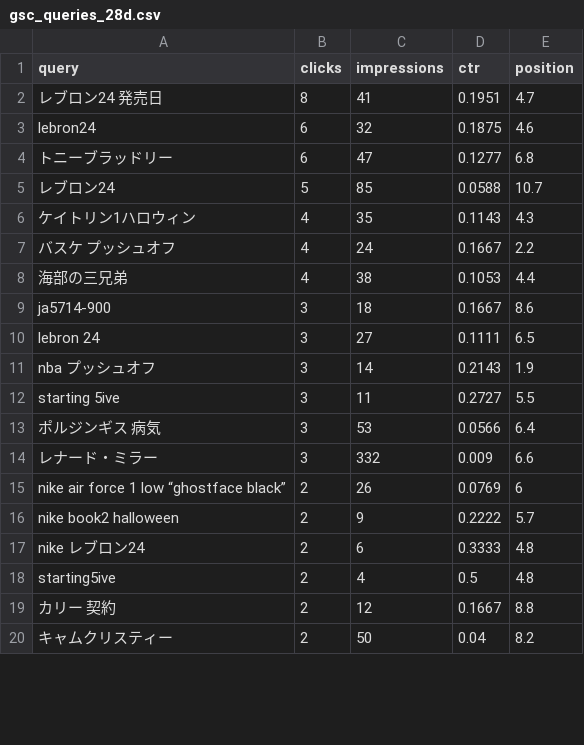
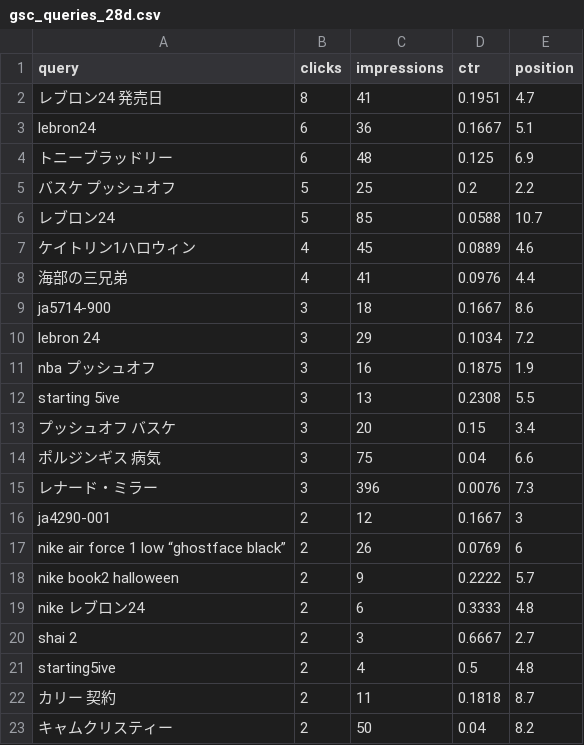
Before and after one commit to 610chris/610-sixten, a CSV file: journal_auto/analytics/data/daily/gsc_queries_28d.csv, drawn as a sheet; only a part is shown; the diff covers the shown part only.

```diff
--- a/journal_auto/analytics/data/daily/gsc_queries_28d.csv
+++ b/journal_auto/analytics/data/daily/gsc_queries_28d.csv
@@ -2,14 +2,16 @@ query,clicks,impressions,ctr,position
 レブロン24 発売日,8,41,0.1951,4.7
-lebron24,6,32,0.1875,4.6
-トニーブラッドリー,6,47,0.1277,6.8
+lebron24,6,36,0.1667,5.1
+トニーブラッドリー,6,48,0.125,6.9
+バスケ プッシュオフ,5,25,0.2,2.2
 レブロン24,5,85,0.0588,10.7
-ケイトリン1ハロウィン,4,35,0.1143,4.3
-バスケ プッシュオフ,4,24,0.1667,2.2
-海部の三兄弟,4,38,0.1053,4.4
+ケイトリン1ハロウィン,4,45,0.0889,4.6
+海部の三兄弟,4,41,0.0976,4.4
 ja5714-900,3,18,0.1667,8.6
-lebron 24,3,27,0.1111,6.5
-nba プッシュオフ,3,14,0.2143,1.9
-starting 5ive,3,11,0.2727,5.5
-ポルジンギス 病気,3,53,0.0566,6.4
-レナード・ミラー,3,332,0.009,6.6
+lebron 24,3,29,0.1034,7.2
+nba プッシュオフ,3,16,0.1875,1.9
+starting 5ive,3,13,0.2308,5.5
+プッシュオフ バスケ,3,20,0.15,3.4
+ポルジンギス 病気,3,75,0.04,6.6
+レナード・ミラー,3,396,0.0076,7.3
+ja4290-001,2,12,0.1667,3
 nike air force 1 low “ghostface black”,2,26,0.0769,6
@@ -17,4 +19,5 @@ nike book2 halloween,2,9,0.2222,5.7
 nike レブロン24,2,6,0.3333,4.8
+shai 2,2,3,0.6667,2.7
 starting5ive,2,4,0.5,4.8
-カリー 契約,2,12,0.1667,8.8
+カリー 契約,2,11,0.1818,8.7
 キャムクリスティー,2,50,0.04,8.2
```
Also changed, not shown: 5 added rows, 8 removed rows and 67 edited cells elsewhere in this file, journal_auto/analytics/data/daily/ga4_channels_daily.csv, journal_auto/analytics/data/daily/ga4_pages_daily.csv, 13 other files.
